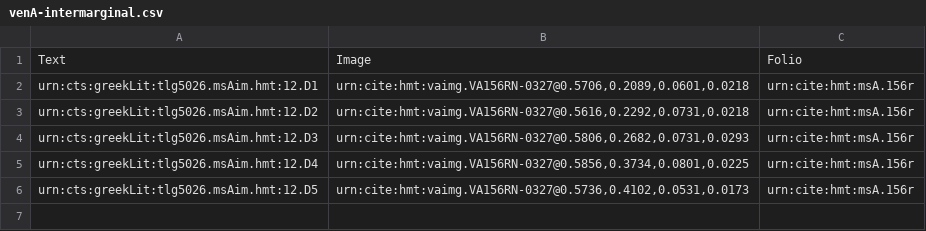
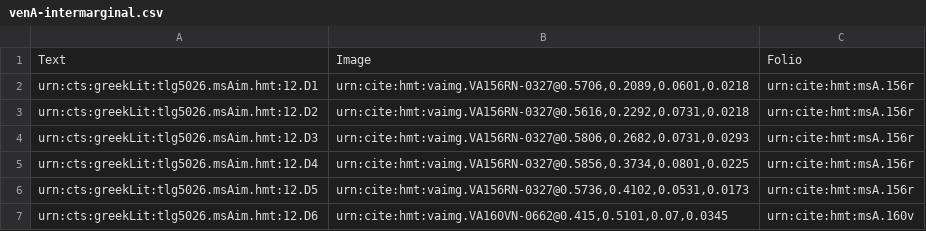
Before and after one commit to HMT-seminar-2014/hmt-12D, a CSV file: collections/venA-intermarginal.csv, drawn as a sheet.

Commit message:
Update venA-intermarginal.csv
Indexed 160v

```diff
--- a/collections/venA-intermarginal.csv
+++ b/collections/venA-intermarginal.csv
@@ -6 +6,2 @@ urn:cts:greekLit:tlg5026.msAim.hmt:12.D4,"urn:cite:hmt:vaimg.VA156RN-0327@0.5856
 urn:cts:greekLit:tlg5026.msAim.hmt:12.D5,"urn:cite:hmt:vaimg.VA156RN-0327@0.5736,0.4102,0.0531,0.0173",urn:cite:hmt:msA.156r
+urn:cts:greekLit:tlg5026.msAim.hmt:12.D6,"urn:cite:hmt:vaimg.VA160VN-0662@0.415,0.5101,0.07,0.0345",urn:cite:hmt:msA.160v
```
